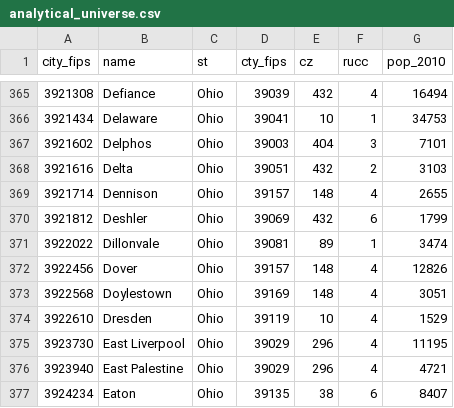
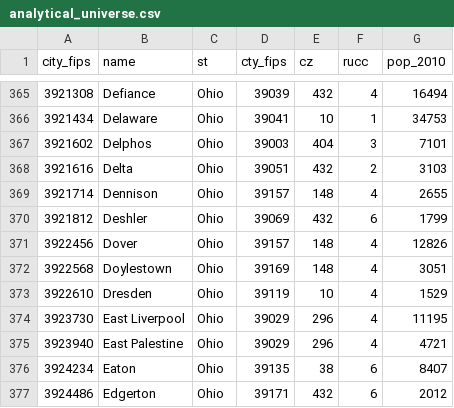
Before and after one commit to andrewvanleuven/mainstreet, a CSV file: data/csv/universe/analytical_universe.csv, drawn as a sheet; only a part is shown, gaps mark what is left out; the shorter side is filled out with more unchanged rows.

```diff
--- a/data/csv/universe/analytical_universe.csv
+++ b/data/csv/universe/analytical_universe.csv
@@ -370,3 +370,2 @@ city_fips,name,st,cty_fips,cz,rucc,pop_2010
 3921812,Deshler,Ohio,39069,432,6,1799
-3922022,Dillonvale,Ohio,39081,89,1,3474
 3922456,Dover,Ohio,39157,148,4,12826
```
Also changed, not shown: data/csv/universe/msp_universe.csv, data/csv/universe/oh_universe.csv, 12 other files.
